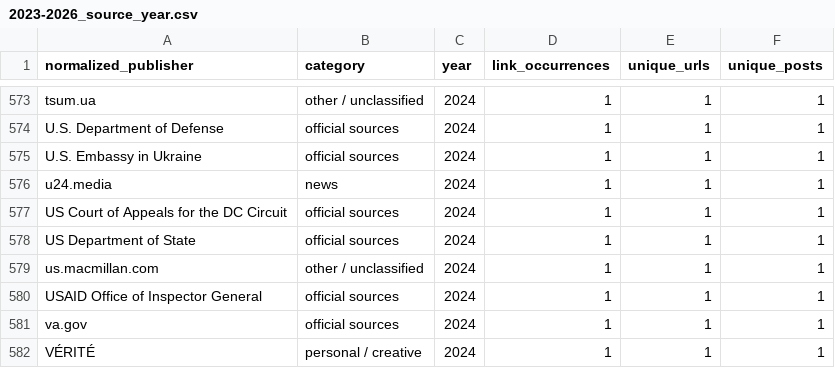
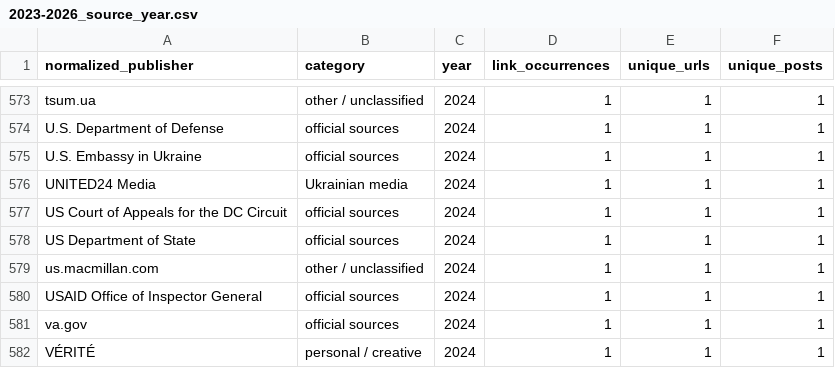
Before and after one commit to abdymok/substack_archive, a CSV file: working_set/2023-2026_source_year.csv, drawn as a sheet; only a part is shown, gaps mark what is left out.

Commit message:
Refresh publisher-year table for UNITED24 Media alias

```diff
--- a/working_set/2023-2026_source_year.csv
+++ b/working_set/2023-2026_source_year.csv
@@ -575,3 +575,3 @@
 "U.S. Embassy in Ukraine","official sources","2024","1","1","1"
-"u24.media","news","2024","1","1","1"
+"UNITED24 Media","Ukrainian media","2024","1","1","1"
 "US Court of Appeals for the DC Circuit","official sources","2024","1","1","1"
```
